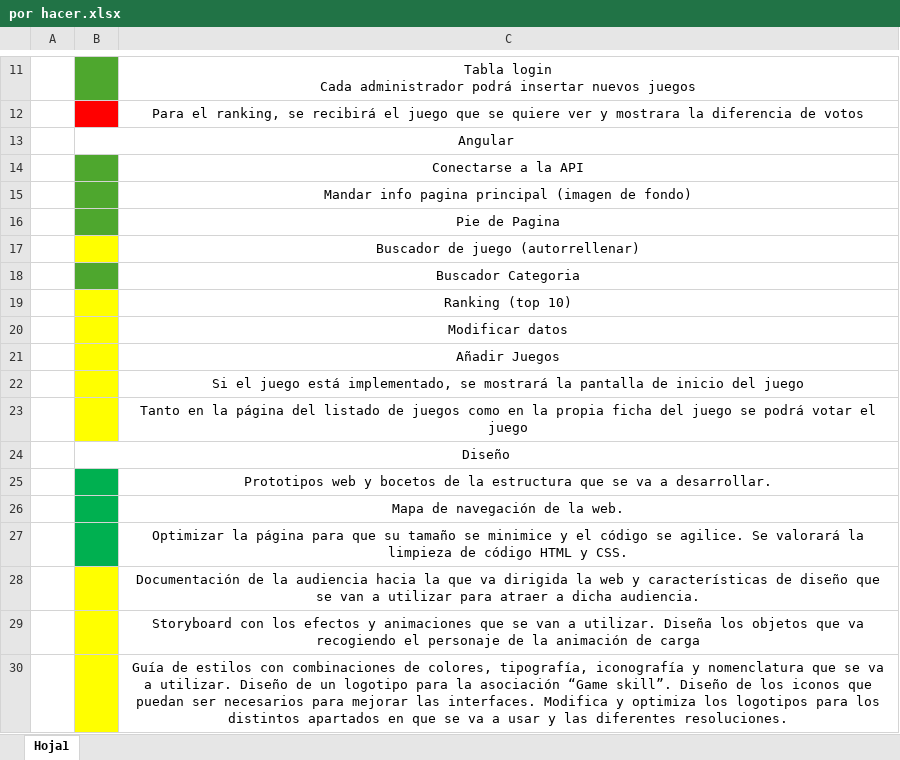
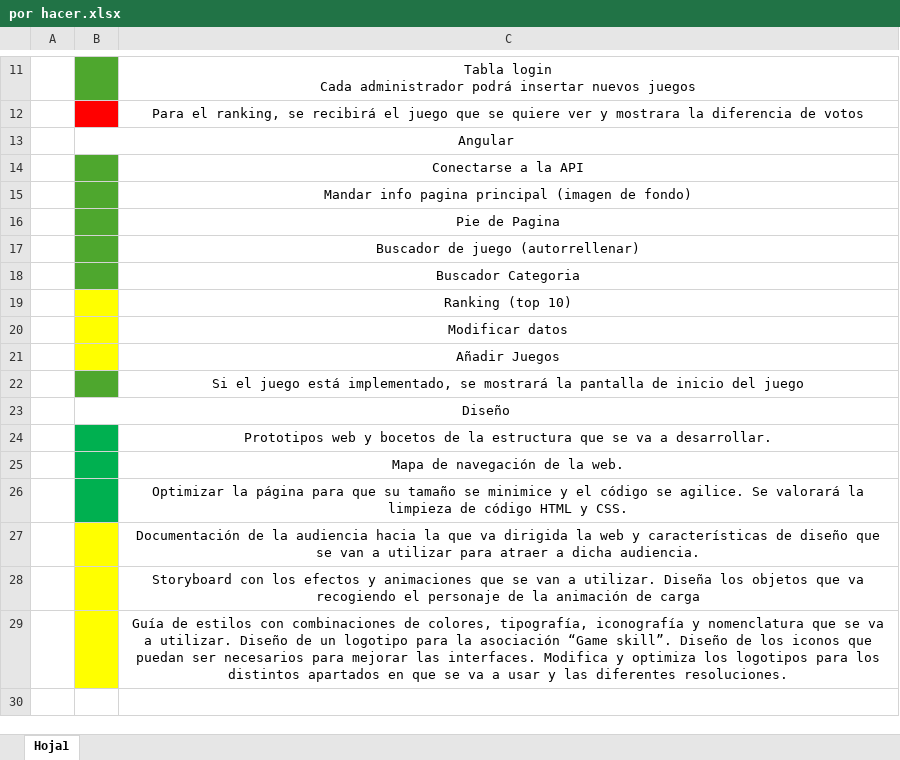
Before and after one commit to neoarmmon/proyecto_skills_2019, an Excel workbook: por hacer.xlsx, sheet Hoja1, drawn as a sheet; only a part is shown, gaps mark what is left out; values as stored, in another font and other column widths than the file's, no borders; the diff names each change by its address in the sheet, - before the commit and + after, or states it on an @@ line.

Commit message:
execl

```diff
--- a/por hacer.xlsx (sheet Hoja1)
+++ b/por hacer.xlsx (sheet Hoja1)
-B17 fill: #FFFF00
+B17 fill: #4EA72E
-B22 fill: #FFFF00
+B22 fill: #4EA72E
-row 23:  |  | Tanto en la página del listado de juegos como en la propia ficha del juego se podrá votar el juego
```
